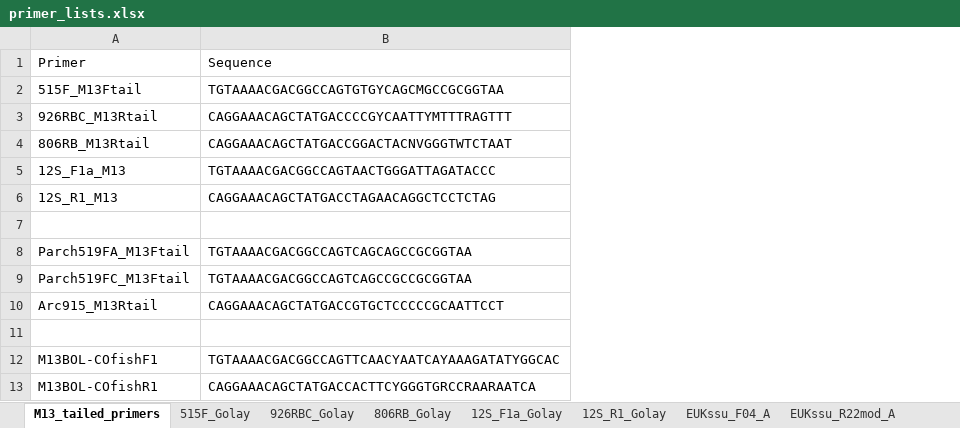
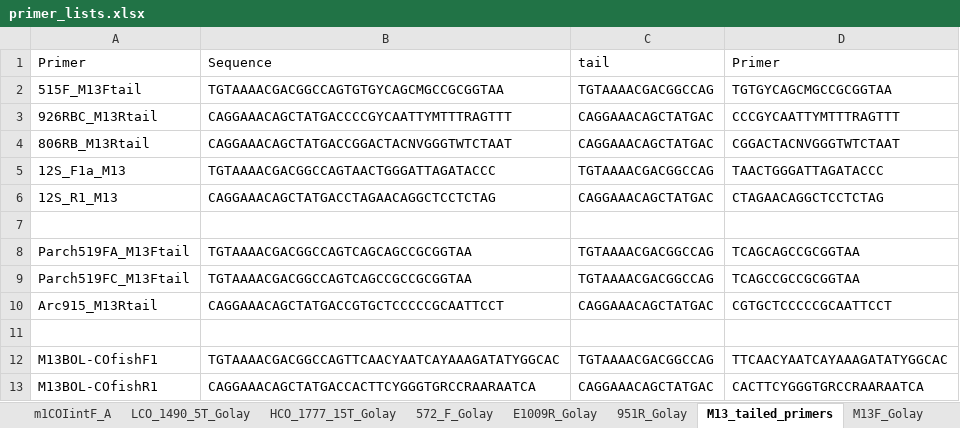
Before and after one commit to MolLabNIOZ/molecular_tools, an Excel workbook: mapping_file_creator/primer_lists.xlsx, sheet M13_tailed_primers, drawn as a sheet; only a part is shown; values as stored, in another font and other column widths than the file's, no borders; the diff names each change by its address in the sheet, - before the commit and + after, or states it on an @@ line.

Commit message:
Update primer_lists.xlsx

```diff
--- a/mapping_file_creator/primer_lists.xlsx (sheet M13_tailed_primers)
+++ b/mapping_file_creator/primer_lists.xlsx (sheet M13_tailed_primers)
+column C, rows 1-13: tail | TGTAAAACGACGGCCAG | CAGGAAACAGCTATGAC | CAGGAAACAGCTATGAC | TGTAAAACGACGGCCAG | CAGGAAACAGCTATGAC |  | TGTAAAACGACGGCCAG | TGTAAAACGACGGCCAG | CAGGAAACAGCTATGAC |  | TGTAAAACGACGGCCAG | CAGGAAACAGCTATGAC
+column D, rows 1-13: Primer | TGTGYCAGCMGCCGCGGTAA | CCCGYCAATTYMTTTRAGTTT | CGGACTACNVGGGTWTCTAAT | TAACTGGGATTAGATACCC | CTAGAACAGGCTCCTCTAG |  | TCAGCAGCCGCGGTAA | TCAGCCGCCGCGGTAA | CGTGCTCCCCCGCAATTCCT |  | TTCAACYAATCAYAAAGATATYGGCAC | CACTTCYGGGTGRCCRAARAATCA
```
Also changed, not shown: sheet 12S_F1a_Golay, sheet 572_F_Golay, sheet LCO_1490_5T_Golay, sheet EUKssu_F04_A, sheet HCO2198_A, sheet M13F_Golay, 1 more sheet, other sheet tabs.
